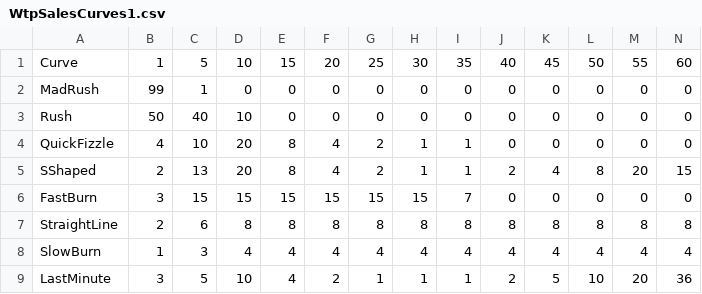
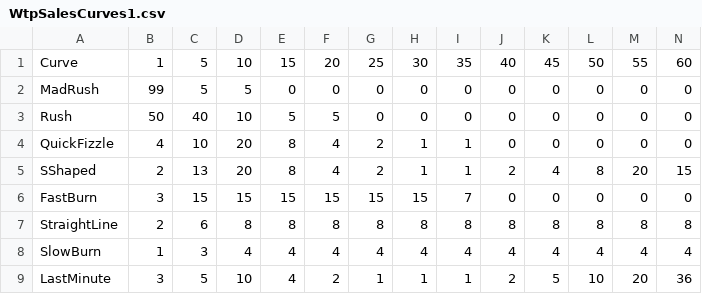
Before and after one commit to microsoft/WingtipSaaS, a CSV file: Learning Modules/Utilities/WtpSalesCurves1.csv, drawn as a sheet.

Commit message:
Updates to fix issues with Auto Provision and add the 'curved' version of the ticket generator

```diff
--- a/Learning Modules/Utilities/WtpSalesCurves1.csv
+++ b/Learning Modules/Utilities/WtpSalesCurves1.csv
@@ -1,4 +1,4 @@
 Curve,1,5,10,15,20,25,30,35,40,45,50,55,60
-MadRush,99,1,0,0,0,0,0,0,0,0,0,0,0
-Rush,50,40,10,0,0,0,0,0,0,0,0,0,0
+MadRush,99,5,5,0,0,0,0,0,0,0,0,0,0
+Rush,50,40,10,5,5,0,0,0,0,0,0,0,0
 QuickFizzle,4,10,20,8,4,2,1,1,0,0,0,0,0
```
Also changed, not shown: 9 other files.
